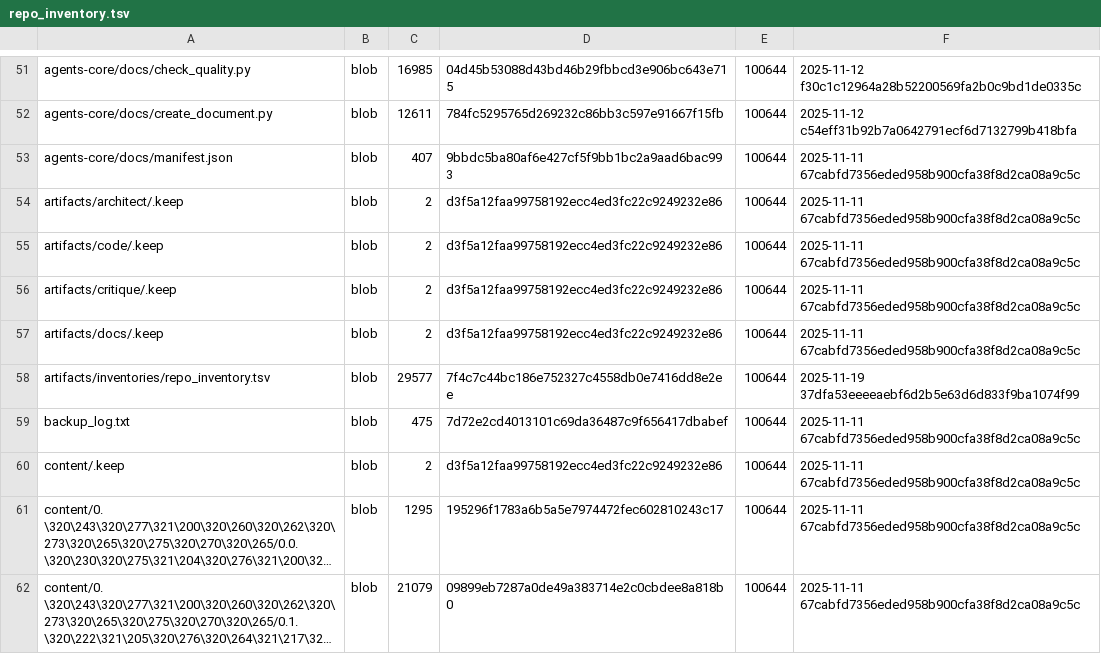
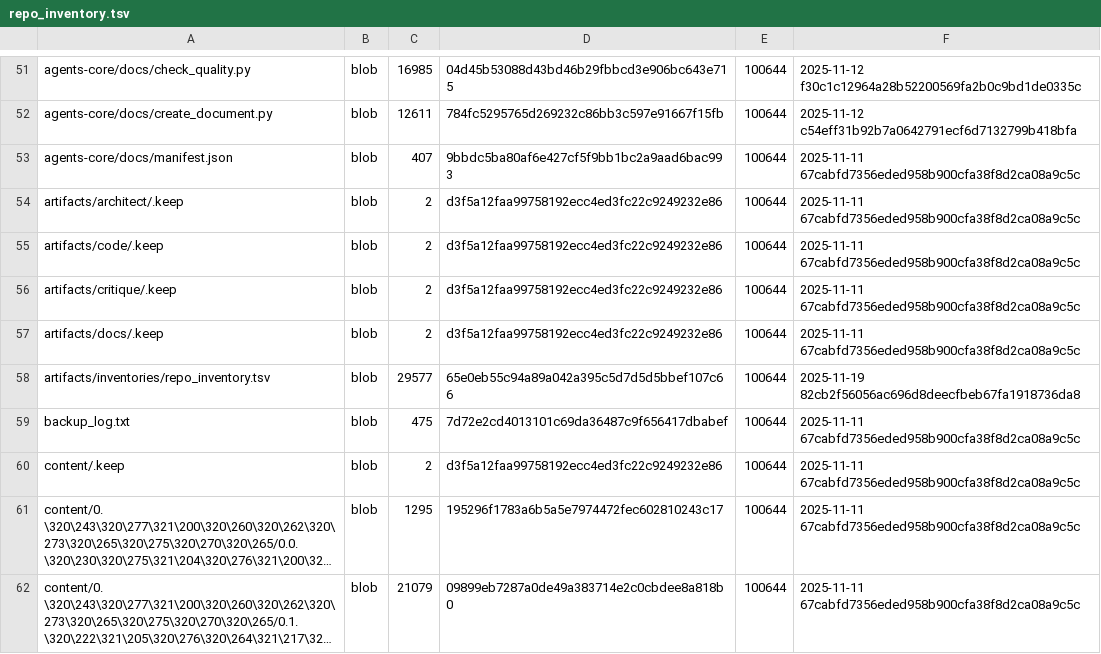
Before and after one commit to aisystant/ecosystem-development, a TSV file: artifacts/inventories/repo_inventory.tsv, drawn as a sheet; only a part is shown, gaps mark what is left out; long unchanged cells end in ….

Commit message:
chore: add repo inventory

```diff
--- a/artifacts/inventories/repo_inventory.tsv
+++ b/artifacts/inventories/repo_inventory.tsv
@@ -57,3 +57,3 @@ artifacts/critique/.keep	blob	2	d3f5a12faa99758192ecc4ed3fc22c9249232e86	100644
 artifacts/docs/.keep	blob	2	d3f5a12faa99758192ecc4ed3fc22c9249232e86	100644	2025-11-11 67cabfd7356eded958b900cfa38f8d2ca08a9c5c
-artifacts/inventories/repo_inventory.tsv	blob	29577	7f4c7c44bc186e752327c4558db0e7416dd8e2ee	100644	2025-11-19 37dfa53eeeeaebf6d2b5e63d6d833f9ba1074f99
+artifacts/inventories/repo_inventory.tsv	blob	29577	65e0eb55c94a89a042a395c5d7d5d5bbef107c66	100644	2025-11-19 82cb2f56056ac696d8deecfbeb67fa1918736da8
 backup_log.txt	blob	475	7d72e2cd4013101c69da36487c9f656417dbabef	100644	2025-11-11 67cabfd7356eded958b900cfa38f8d2ca08a9c5c
```
